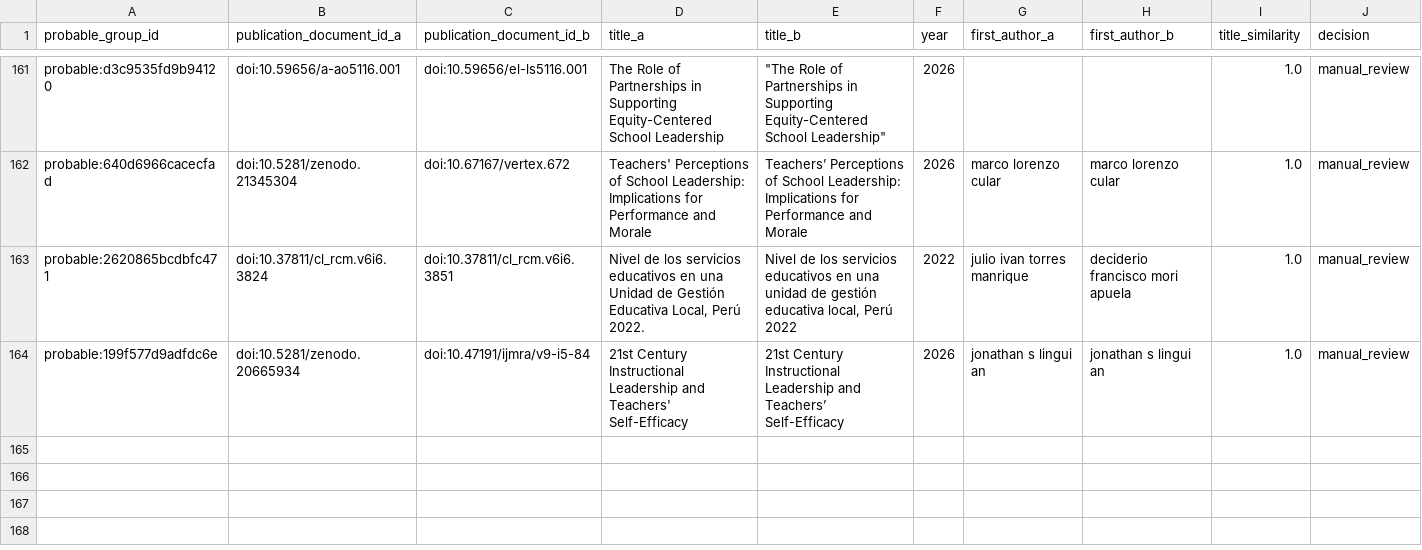
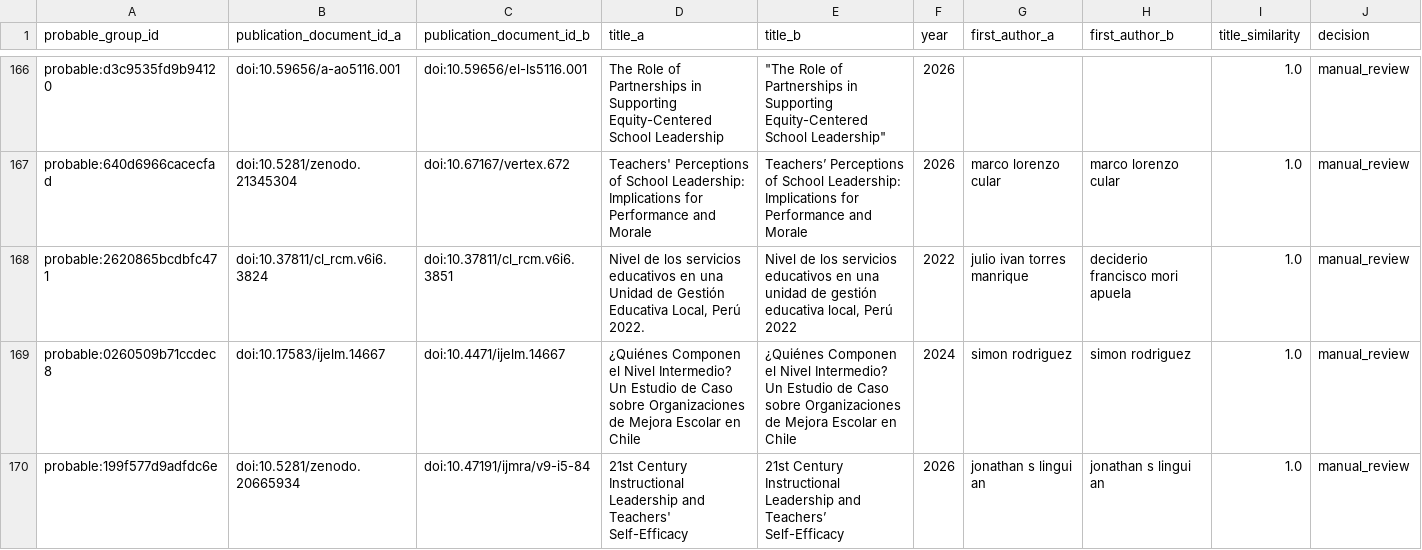
Before and after one commit to eaguirre25/SCRAPEADORACADEMICO, a CSV file: output/argentina/probable_duplicates.csv, drawn as a sheet; only a part is shown, gaps mark what is left out; the diff covers the shown part only; the diff names each change by its address in the sheet, - before the commit and + after, or states it on an @@ line.

```diff
--- a/output/argentina/probable_duplicates.csv
+++ b/output/argentina/probable_duplicates.csv
+row 169: probable:0260509b71ccdec8 | doi:10.17583/ijelm.14667 | doi:10.4471/ijelm.14667 | ¿Quiénes Componen el Nivel Intermedio? Un Estudio de Caso sobre Organizaciones de Mejora Escolar en Chile | ¿Quiénes Componen el Nivel Intermedio? Un Estudio de Caso sobre Organizaciones de Mejora Escolar en Chile | 2024 | simon rodriguez | simon rodriguez | 1.0 | manual_review
```
Also changed, not shown: 5 added rows elsewhere in this file, docs/argentina-corpus.csv, output/argentina/bertopic/argentina_2020_2026/document_topics.csv, 28 other files.
